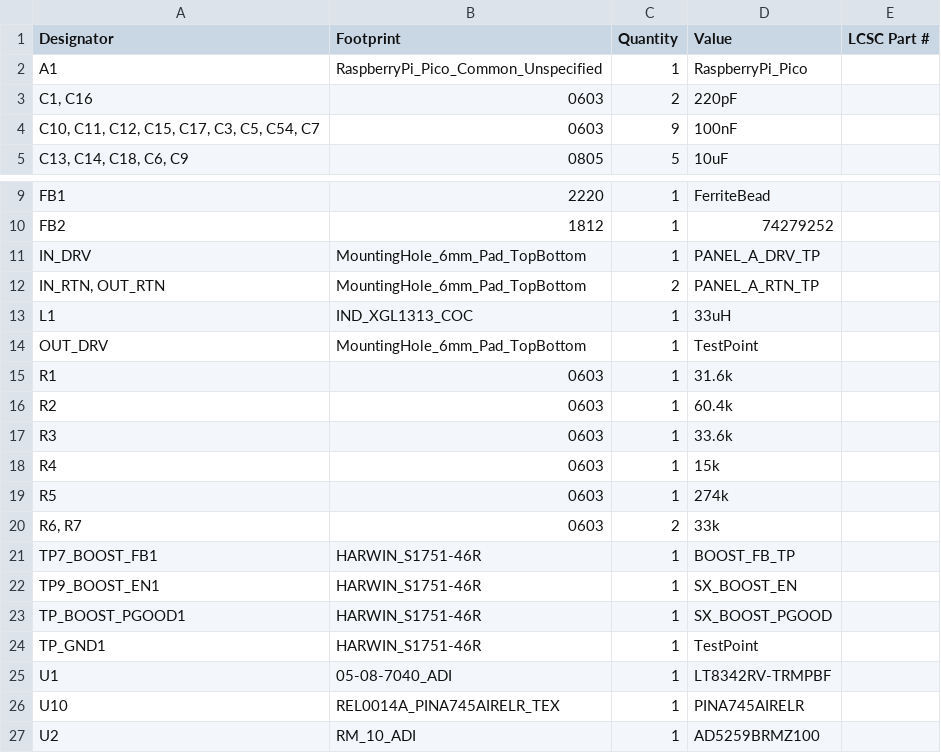
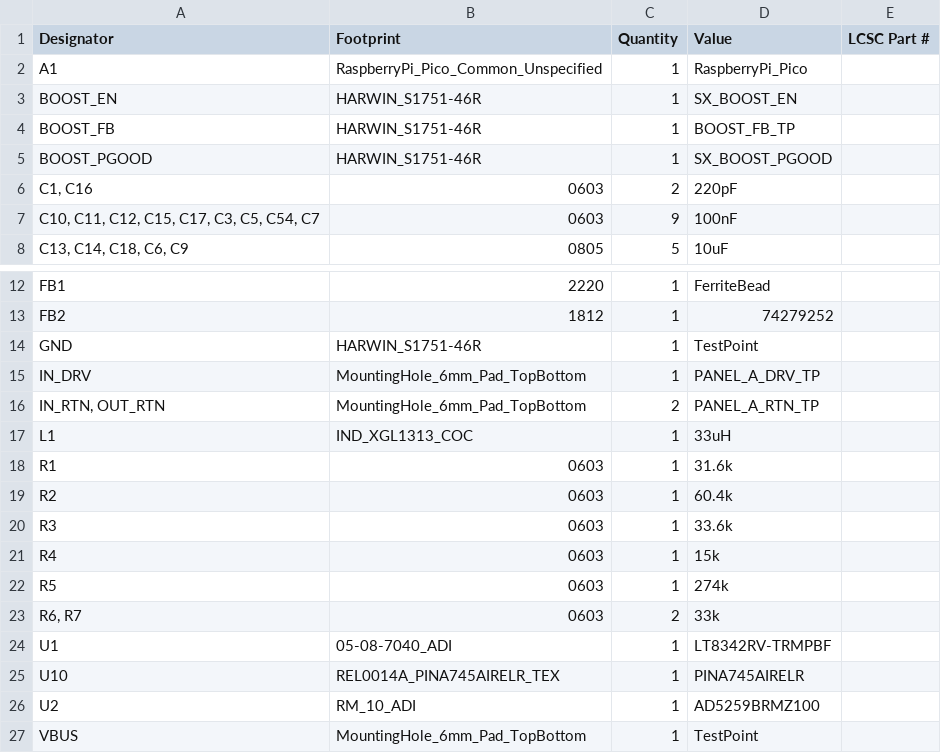
Before and after one commit to ezzatisawesome/PowerBoard, a CSV file: production/bom.csv, drawn as a sheet; only a part is shown, gaps mark what is left out; removed rows and columns are numbered as before the commit, all else as after; the diff names each change by its address in the sheet, - before the commit and + after, or states it on an @@ line.

```diff
--- a/production/bom.csv
+++ b/production/bom.csv
+row 3: BOOST_EN | HARWIN_S1751-46R | 1 | SX_BOOST_EN
+row 4: BOOST_FB | HARWIN_S1751-46R | 1 | BOOST_FB_TP
+row 5: BOOST_PGOOD | HARWIN_S1751-46R | 1 | SX_BOOST_PGOOD
+row 14: GND | HARWIN_S1751-46R | 1 | TestPoint
-row 14: OUT_DRV | MountingHole_6mm_Pad_TopBottom | 1 | TestPoint
-row 21: TP7_BOOST_FB1 | HARWIN_S1751-46R | 1 | BOOST_FB_TP
-row 22: TP9_BOOST_EN1 | HARWIN_S1751-46R | 1 | SX_BOOST_EN
-row 23: TP_BOOST_PGOOD1 | HARWIN_S1751-46R | 1 | SX_BOOST_PGOOD
-row 24: TP_GND1 | HARWIN_S1751-46R | 1 | TestPoint
+row 27: VBUS | MountingHole_6mm_Pad_TopBottom | 1 | TestPoint
```
Also changed, not shown: production/designators.csv, production/positions.csv, 16 other files.
